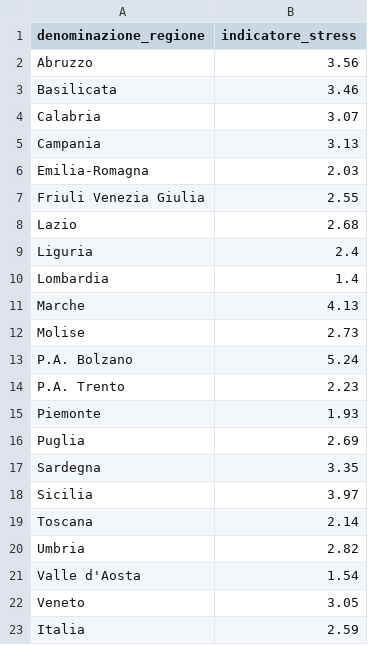
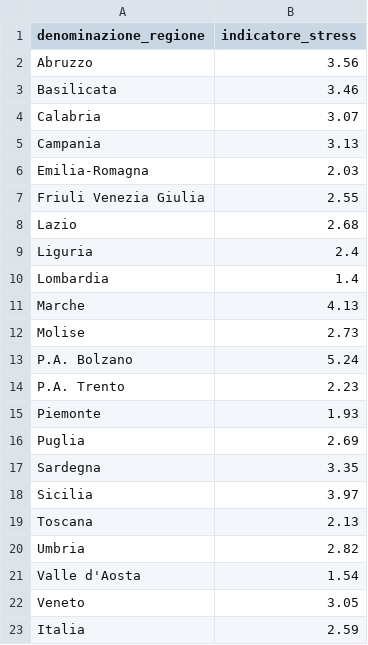
Before and after one commit to Data-Network-Lab/indicatore_zona_gialla, a CSV file: data/graph-data/mappa.csv, drawn as a sheet.

```diff
--- a/data/graph-data/mappa.csv
+++ b/data/graph-data/mappa.csv
@@ -18,3 +18,3 @@ Sardegna,3.35
 Sicilia,3.97
-Toscana,2.14
+Toscana,2.13
 Umbria,2.82
```
Also changed, not shown: data/graph-data/arrow_plot.csv, data/graph-data/scatterplot.csv, 5 other files.
